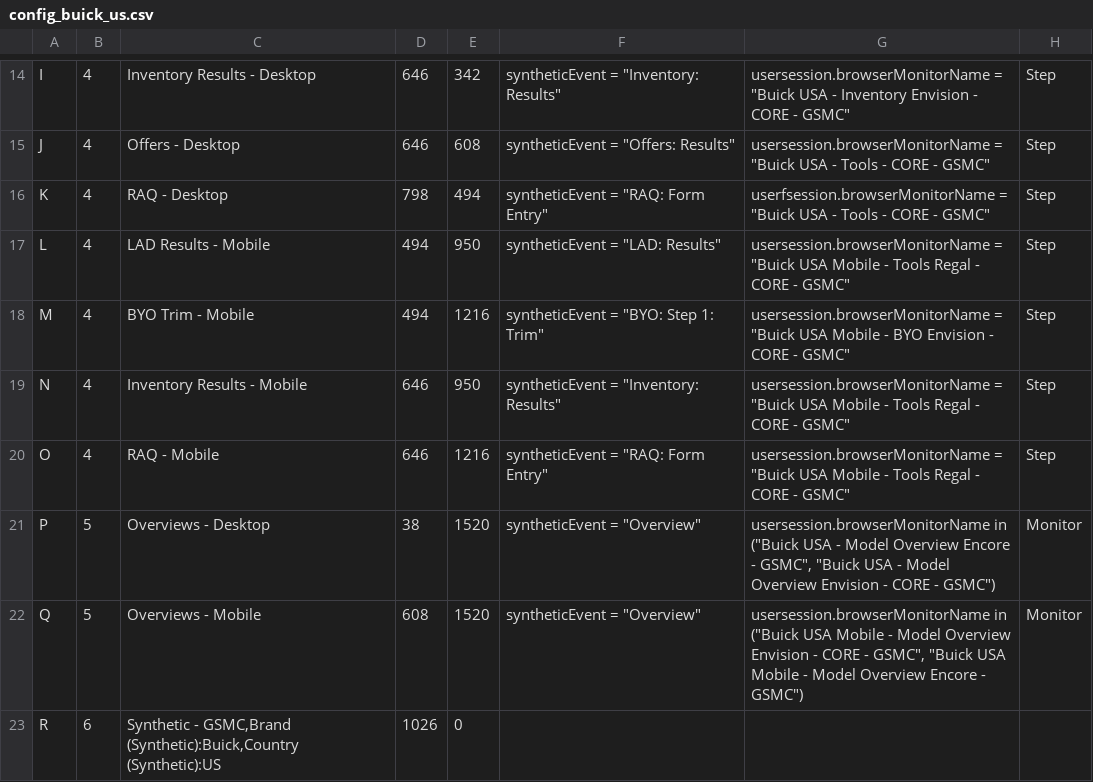
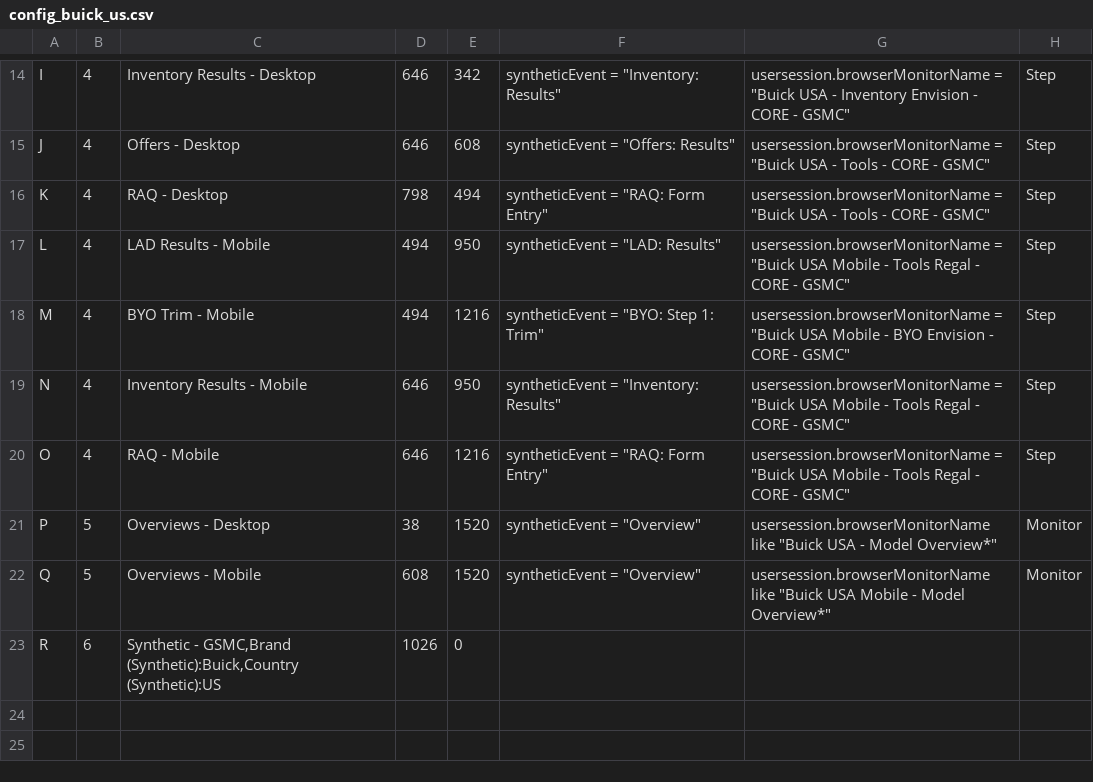
Before and after one commit to apmitchell18/DynatraceDashboardGenerators, a CSV file: Business/DashboardInputFiles/config_buick_us.csv, drawn as a sheet; only a part is shown, gaps mark what is left out.

```diff
--- a/Business/DashboardInputFiles/config_buick_us.csv
+++ b/Business/DashboardInputFiles/config_buick_us.csv
@@ -15,3 +15,3 @@ I	4	Inventory Results - Desktop	646	342	syntheticEvent = "Inventory: Results"	us
 J	4	Offers - Desktop	646	608	syntheticEvent = "Offers: Results"	usersession.browserMonitorName = "Buick USA - Tools - CORE - GSMC"	Step
-K	4	RAQ - Desktop	798	494	syntheticEvent = "RAQ: Form Entry"	userfsession.browserMonitorName = "Buick USA - Tools - CORE - GSMC"	Step
+K	4	RAQ - Desktop	798	494	syntheticEvent = "RAQ: Form Entry"	usersession.browserMonitorName = "Buick USA - Tools - CORE - GSMC"	Step
 L	4	LAD Results - Mobile	494	950	syntheticEvent = "LAD: Results"	usersession.browserMonitorName = "Buick USA Mobile - Tools Regal - CORE - GSMC"	Step
@@ -20,4 +20,4 @@ N	4	Inventory Results - Mobile	646	950	syntheticEvent = "Inventory: Results"	use
 O	4	RAQ - Mobile	646	1216	syntheticEvent = "RAQ: Form Entry"	usersession.browserMonitorName = "Buick USA Mobile - Tools Regal - CORE - GSMC"	Step
-P	5	Overviews - Desktop	38	1520	syntheticEvent = "Overview"	usersession.browserMonitorName in ("Buick USA - Model Overview Encore - GSMC", "Buick USA - Model Overview Envision - CORE - GSMC")	Monitor
-Q	5	Overviews - Mobile	608	1520	syntheticEvent = "Overview"	usersession.browserMonitorName in ("Buick USA Mobile - Model Overview Envision - CORE - GSMC", "Buick USA Mobile - Model Overview Encore - GSMC")	Monitor
+P	5	Overviews - Desktop	38	1520	syntheticEvent = "Overview"	usersession.browserMonitorName like "Buick USA - Model Overview*"	Monitor
+Q	5	Overviews - Mobile	608	1520	syntheticEvent = "Overview"	usersession.browserMonitorName like "Buick USA Mobile - Model Overview*"	Monitor
 R	6	Synthetic - GSMC,Brand (Synthetic):Buick,Country (Synthetic):US	1026	0
```
Also changed, not shown: Business/DashboardInputFiles/config_cadillac_us.csv, Business/DashboardInputFiles/config_chevrolet_us.csv, 1 other file.
